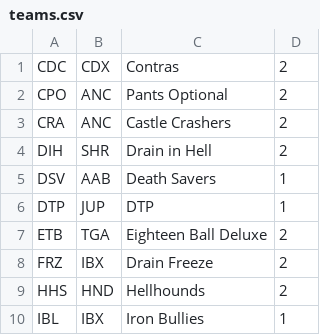
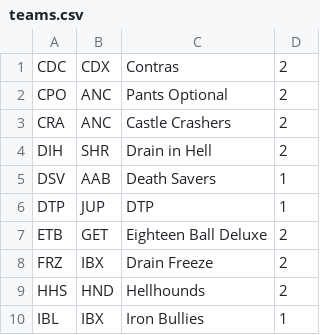
Before and after one commit to mondaynightpinball/data-archive, a CSV file: season-11/teams.csv, drawn as a sheet; only a part is shown.

Commit message:
Fixed Getaway code

```diff
--- a/season-11/teams.csv
+++ b/season-11/teams.csv
@@ -6,3 +6,3 @@ DSV,AAB,Death Savers,1
 DTP,JUP,DTP,1
-ETB,TGA,Eighteen Ball Deluxe,2
+ETB,GET,Eighteen Ball Deluxe,2
 FRZ,IBX,Drain Freeze,2
```
